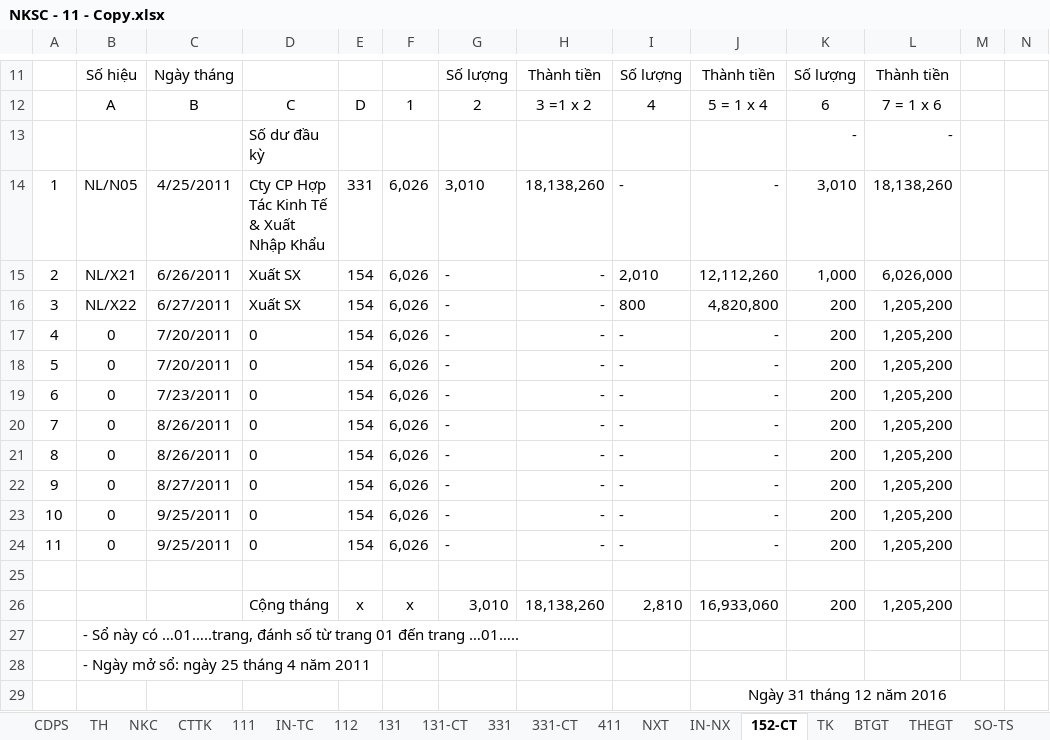
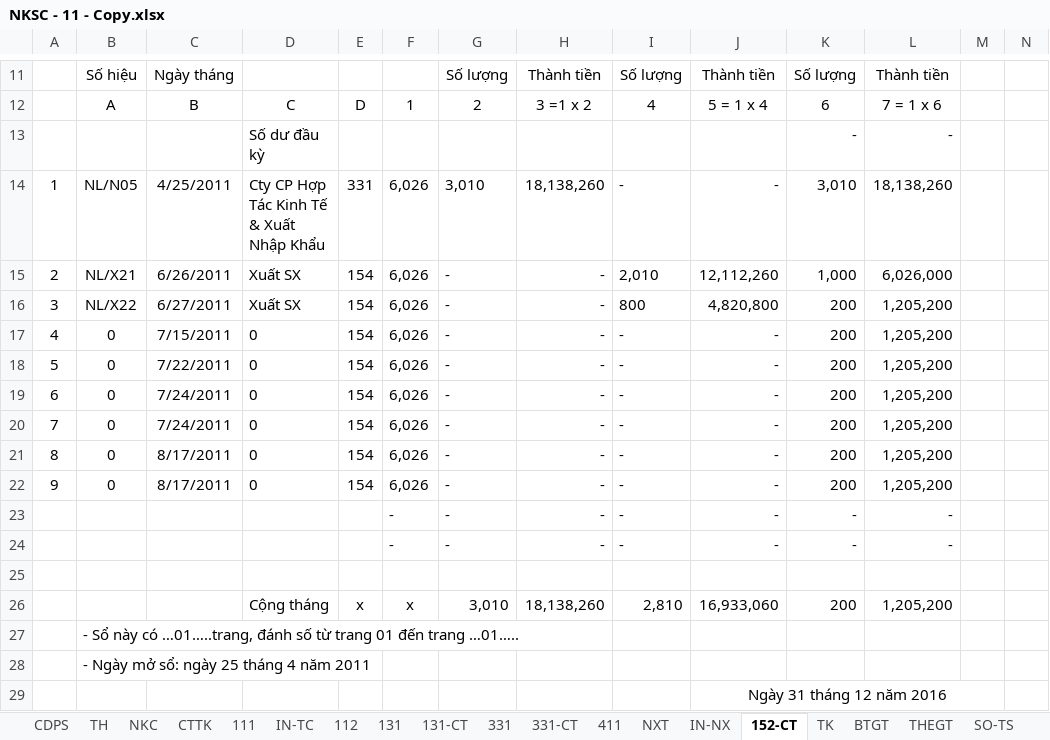
Before and after one commit to vuphuong11/KIM-DUNG-PHAT, an Excel workbook: SO SACH/2011/NKSC - 11 - Copy.xlsx, sheet 152-CT, drawn as a sheet; only a part is shown, gaps mark what is left out; values as stored, in another font and other column widths than the file's, no borders; conditional formats not drawn; removed rows and columns are numbered as before the commit, all else as after; rows hold the shown columns only; the diff names each change by its address in the sheet, - before the commit and + after, or states it on an @@ line.

```diff
--- a/SO SACH/2011/NKSC - 11 - Copy.xlsx (sheet 152-CT)
+++ b/SO SACH/2011/NKSC - 11 - Copy.xlsx (sheet 152-CT)
-C17: 7/20/2011
+C17: 7/15/2011
-C18: 7/20/2011
+C18: 7/22/2011
-C19: 7/23/2011
+C19: 7/24/2011
-C20: 8/26/2011
+C20: 7/24/2011
-C21: 8/26/2011
+C21: 8/17/2011
-C22: 8/27/2011
+C22: 8/17/2011
-row 23: 10 | 0 | 9/25/2011 | 0 | 154 | 6,026 | - | - | - | - | 200 | 1,205,200
-row 24: 11 | 0 | 9/25/2011 | 0 | 154 | 6,026 | - | - | - | - | 200 | 1,205,200
+row 23:  |  |  |  |  | - | - | - | - | - | - | -
+row 24:  |  |  |  |  | - | - | - | - | - | - | -
```
Also changed, not shown: sheet BTGT, sheet TH, sheet NXT, sheet CDPS, sheet 642, sheet NKC, formulas that keep their value, hidden cells, SO SACH/2011/LUONG - 11.xlsx, 1 other file.
